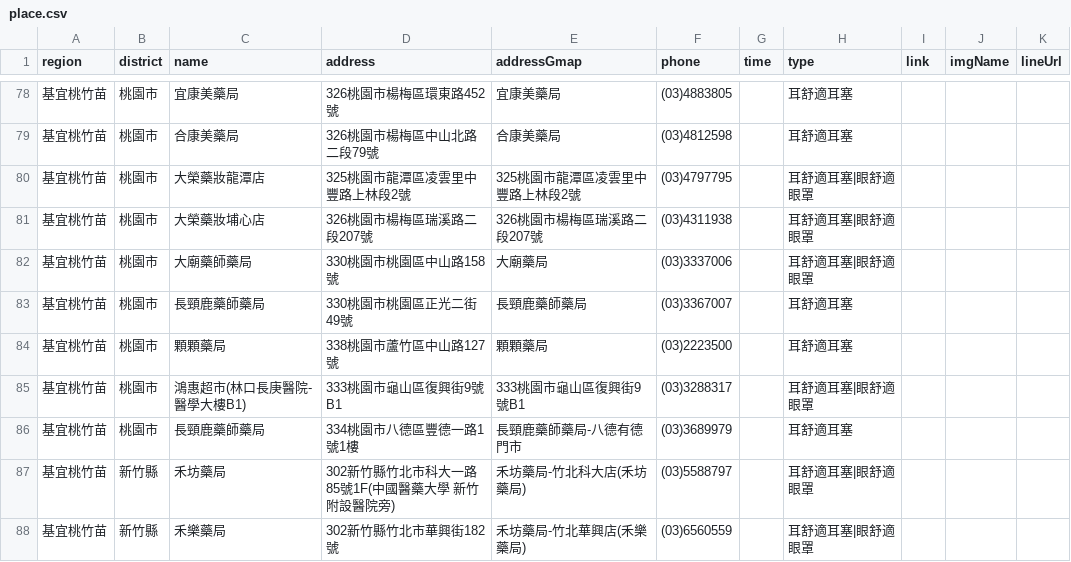
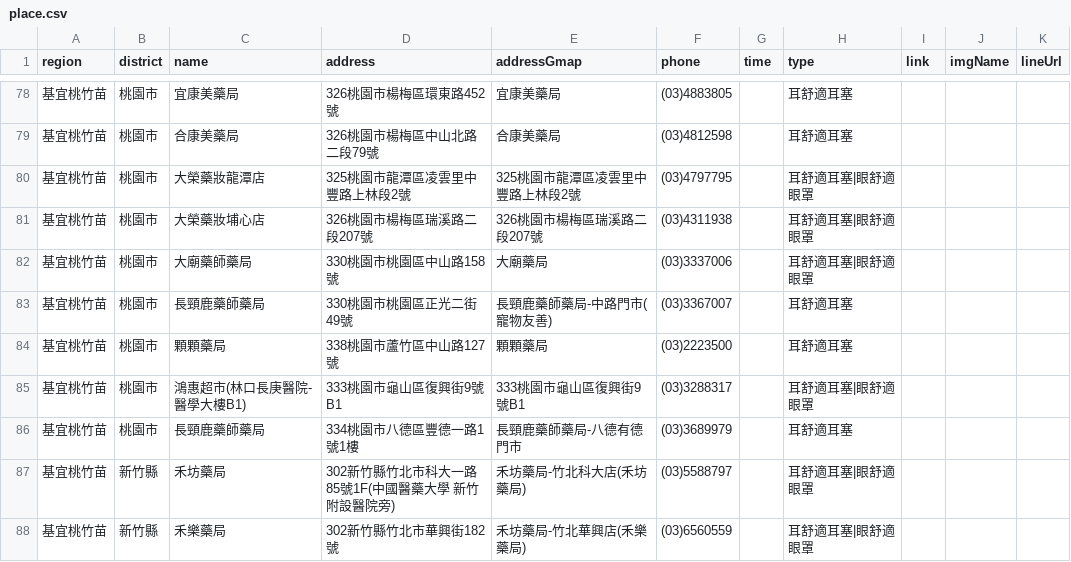
Before and after one commit to Jim-Chang/acousdea-sale-place-public, a CSV file: place/place.csv, drawn as a sheet; only a part is shown, gaps mark what is left out.

Commit message:
update

```diff
--- a/place/place.csv
+++ b/place/place.csv
@@ -82,3 +82,3 @@ region,district,name,address,addressGmap,phone,time,type,link,imgName,lineUrl
 基宜桃竹苗,桃園市,大廟藥師藥局,330桃園市桃園區中山路158號,大廟藥局,(03)3337006,,耳舒適耳塞|眼舒適眼罩,,,
-基宜桃竹苗,桃園市,長頸鹿藥師藥局,330桃園市桃園區正光二街49號,長頸鹿藥師藥局,(03)3367007,,耳舒適耳塞,,,
+基宜桃竹苗,桃園市,長頸鹿藥師藥局,330桃園市桃園區正光二街49號,長頸鹿藥師藥局-中路門市(寵物友善),(03)3367007,,耳舒適耳塞,,,
 基宜桃竹苗,桃園市,顆顆藥局,338桃園市蘆竹區中山路127號,顆顆藥局,(03)2223500,,耳舒適耳塞,,,
```
